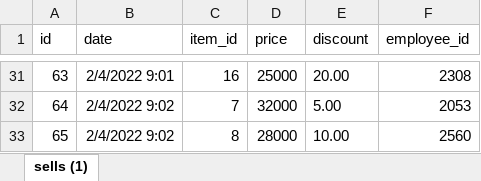
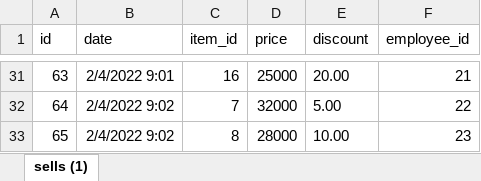
Before and after one commit to Fernando-Lim/Mini-CRM, an Excel workbook: database/seeders/sells.xlsx, sheet sells (1), drawn as a sheet; only a part is shown, gaps mark what is left out; values as stored, in another font and other column widths than the file's, no borders; the diff covers the shown part only; the diff names each change by its address in the sheet, - before the commit and + after, or states it on an @@ line.

Commit message:
modified:   app/Http/Controllers/EmployeeController.php 	modified:   app/Http/Requests/EmployeeStoreRequest.php 	modified:   app/Models/Employee.php 	modified:   database/migrations/2022_01_27_040750_update_alter_employees_table.php 	modified:   database/seeders/companies.xlsx 	modified:   database/seeders/companies/companies.md 	modified:   database/seeders/employees.xlsx 	modified:   database/seeders/employees/employees.md 	modified:   database/seeders/items.xlsx 	modified:   database/seeders/sell_summaries.xlsx 	modified:   database/seeders/sell_summaries/sell_summaries.md 	modified:   database/seeders/sells.xlsx 	modified:   database/seeders/sells/sells.md 	modified:   resources/views/employee/create.blade.php 	modified:   resources/views/employee/edit.blade.php 	modified:   tests/Feature/EmployeeTest.php

```diff
--- a/database/seeders/sells.xlsx (sheet sells (1))
+++ b/database/seeders/sells.xlsx (sheet sells (1))
-F31 (employee_id): 2308
+F31 (employee_id): 21
-F32 (employee_id): 2053
+F32 (employee_id): 22
-F33 (employee_id): 2560
+F33 (employee_id): 23
```
Also changed, not shown: 21 edited cells elsewhere in this sheet, database/seeders/companies.xlsx, database/seeders/employees.xlsx, 13 other files.
